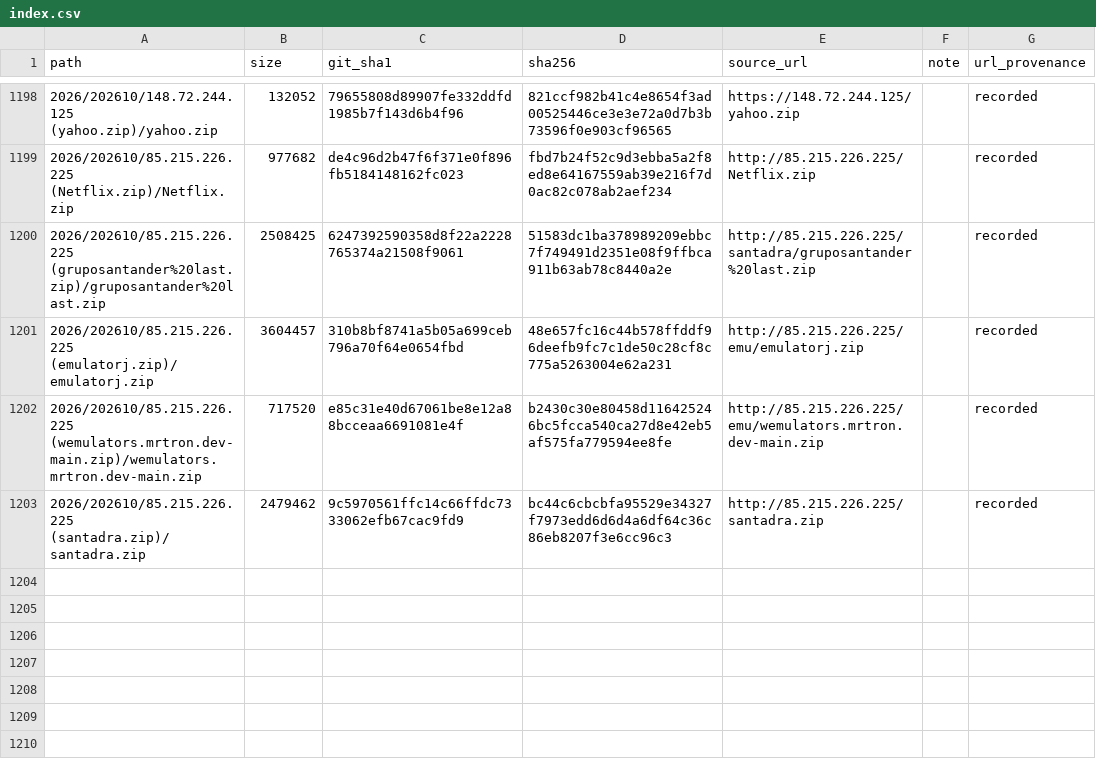
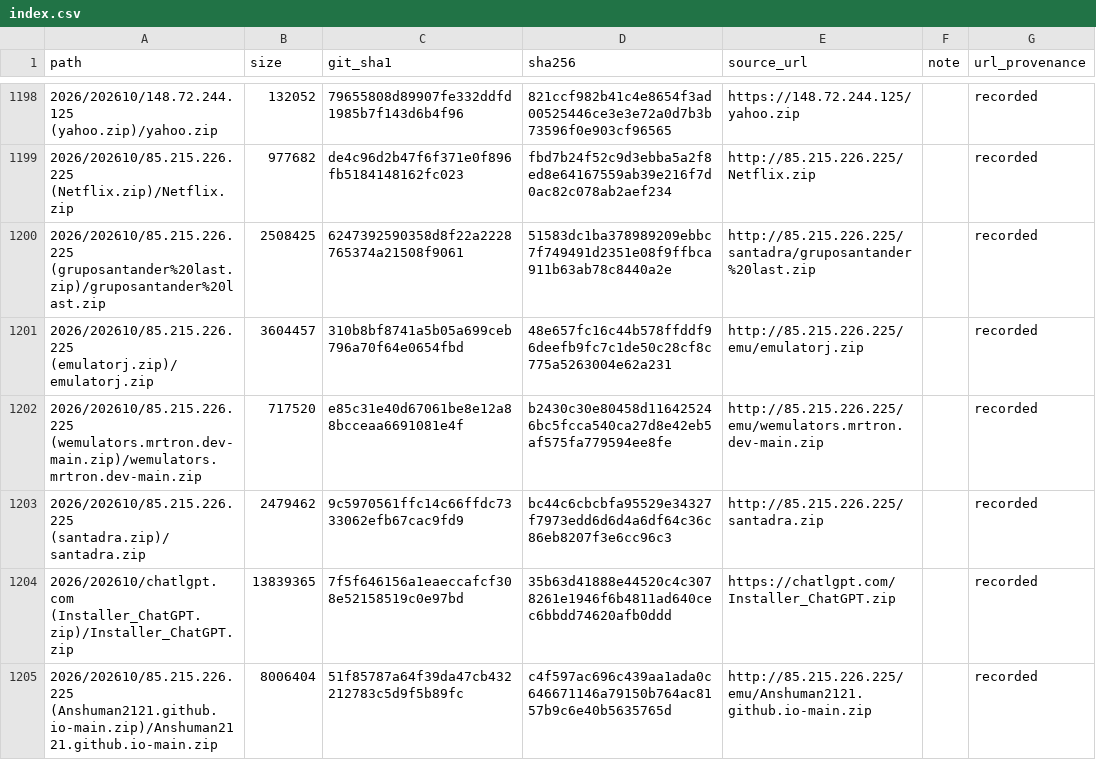
Before and after one commit to 0xDanielLopez/phishing_kits, a CSV file: index.csv, drawn as a sheet; only a part is shown, gaps mark what is left out; the diff names each change by its address in the sheet, - before the commit and + after, or states it on an @@ line.

```diff
--- a/index.csv
+++ b/index.csv
+row 1204: 2026/202610/chatlgpt.com (Installer_ChatGPT.zip)/Installer_ChatGPT.zip | 13839365 | 7f5f646156a1eaeccafcf308e52158519c0e97bd | 35b63d41888e44520c4c3078261e1946f6b4811ad640cec6bbdd74620afb0ddd | https://chatlgpt.com/Installer_ChatGPT.zip |  | recorded
+row 1205: 2026/202610/85.215.226.225 (Anshuman2121.github.io-main.zip)/Anshuman2121.github.io-main.zip | 8006404 | 51f85787a64f39da47cb432212783c5d9f5b89fc | c4f597ac696c439aa1ada0c646671146a79150b764ac8157b9c6e40b5635765d | http://85.215.226.225/emu/Anshuman2121.github.io-main.zip |  | recorded
```
Also changed, not shown: 3 other files.
